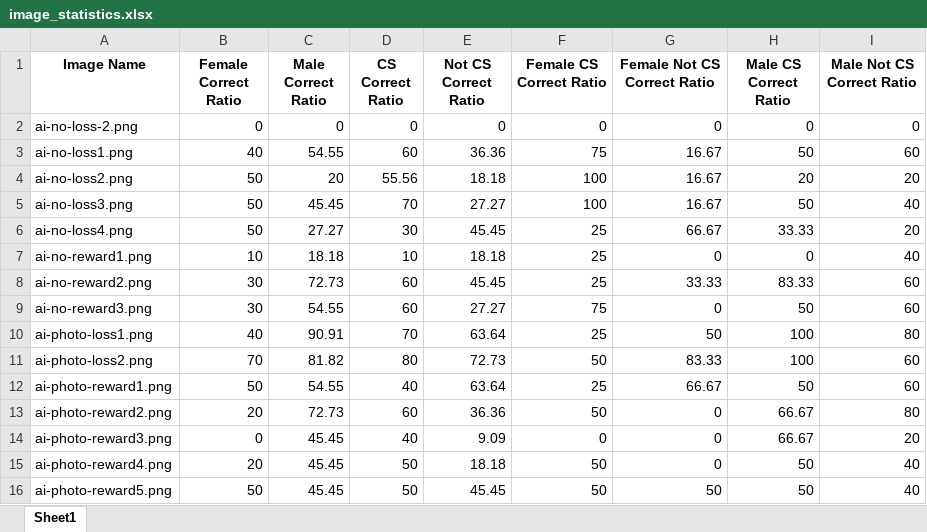
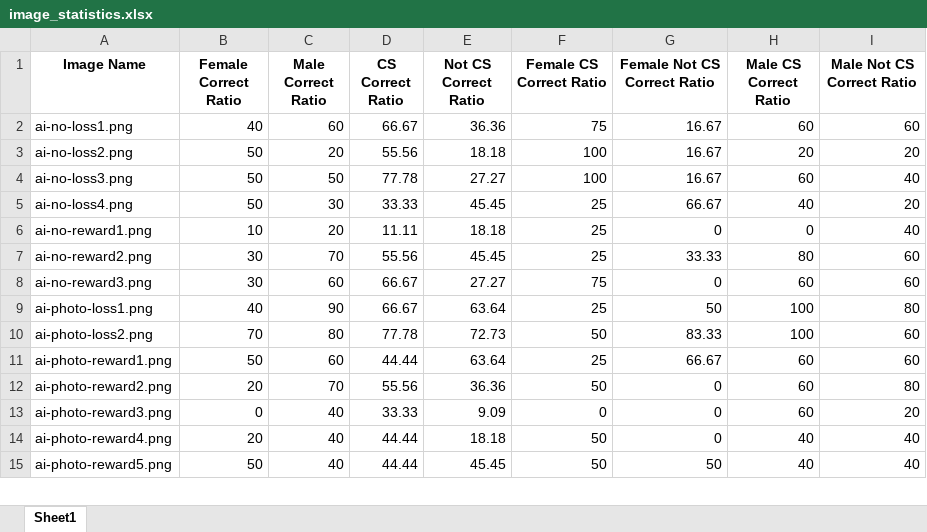
Before and after one commit to fatihmutluu/CS449-Project, an Excel workbook: python scripts/image_statistics.xlsx, sheet Sheet1, drawn as a sheet; only a part is shown; values as stored, in another font and other column widths than the file's, no borders; removed rows and columns are numbered as before the commit, all else as after; the diff covers the shown part only; the diff names each change by its address in the sheet, - before the commit and + after, or states it on an @@ line.

```diff
--- a/python scripts/image_statistics.xlsx (sheet Sheet1)
+++ b/python scripts/image_statistics.xlsx (sheet Sheet1)
-row 2: ai-no-loss-2.png | 0 | 0 | 0 | 0 | 0 | 0 | 0 | 0
-C2 (Male Correct Ratio): 54.55
+C2 (Male Correct Ratio): 60
-D2 (CS Correct Ratio): 60
+D2 (CS Correct Ratio): 66.67
-H2 (Male CS Correct Ratio): 50
+H2 (Male CS Correct Ratio): 60
-C4 (Male Correct Ratio): 45.45
+C4 (Male Correct Ratio): 50
-D4 (CS Correct Ratio): 70
+D4 (CS Correct Ratio): 77.78
-H4 (Male CS Correct Ratio): 50
+H4 (Male CS Correct Ratio): 60
-C5 (Male Correct Ratio): 27.27
+C5 (Male Correct Ratio): 30
-D5 (CS Correct Ratio): 30
+D5 (CS Correct Ratio): 33.33
-H5 (Male CS Correct Ratio): 33.33
+H5 (Male CS Correct Ratio): 40
-C6 (Male Correct Ratio): 18.18
+C6 (Male Correct Ratio): 20
-D6 (CS Correct Ratio): 10
+D6 (CS Correct Ratio): 11.11
-C7 (Male Correct Ratio): 72.73
+C7 (Male Correct Ratio): 70
-D7 (CS Correct Ratio): 60
+D7 (CS Correct Ratio): 55.56
-H7 (Male CS Correct Ratio): 83.33
+H7 (Male CS Correct Ratio): 80
-C8 (Male Correct Ratio): 54.55
+C8 (Male Correct Ratio): 60
-D8 (CS Correct Ratio): 60
+D8 (CS Correct Ratio): 66.67
-H8 (Male CS Correct Ratio): 50
+H8 (Male CS Correct Ratio): 60
-C9 (Male Correct Ratio): 90.91
+C9 (Male Correct Ratio): 90
-D9 (CS Correct Ratio): 70
+D9 (CS Correct Ratio): 66.67
-C10 (Male Correct Ratio): 81.82
+C10 (Male Correct Ratio): 80
-D10 (CS Correct Ratio): 80
+D10 (CS Correct Ratio): 77.78
-C11 (Male Correct Ratio): 54.55
+C11 (Male Correct Ratio): 60
-D11 (CS Correct Ratio): 40
+D11 (CS Correct Ratio): 44.44
-H11 (Male CS Correct Ratio): 50
+H11 (Male CS Correct Ratio): 60
-C12 (Male Correct Ratio): 72.73
+C12 (Male Correct Ratio): 70
-D12 (CS Correct Ratio): 60
+D12 (CS Correct Ratio): 55.56
-H12:H13 (Male CS Correct Ratio): 66.67
+H12:H13 (Male CS Correct Ratio): 60
-C13:C15 (Male Correct Ratio): 45.45
+C13:C15 (Male Correct Ratio): 40
-D13 (CS Correct Ratio): 40
+D13 (CS Correct Ratio): 33.33
-D14:D15 (CS Correct Ratio): 50
+D14:D15 (CS Correct Ratio): 44.44
-H14:H15 (Male CS Correct Ratio): 50
+H14:H15 (Male CS Correct Ratio): 40
```
Also changed, not shown: 61 edited cells elsewhere in this sheet, 2 other files.
